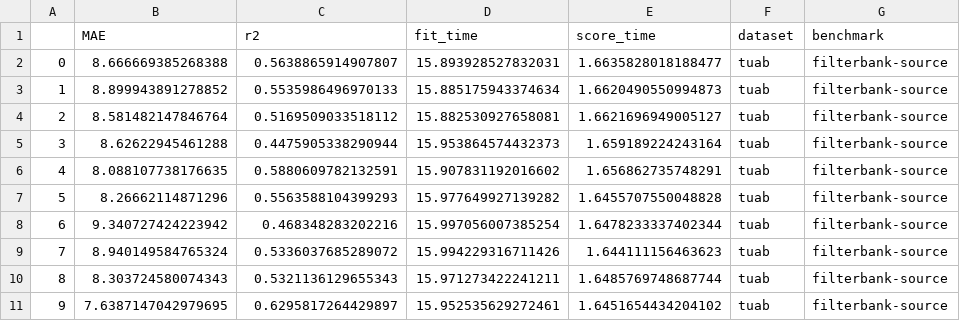
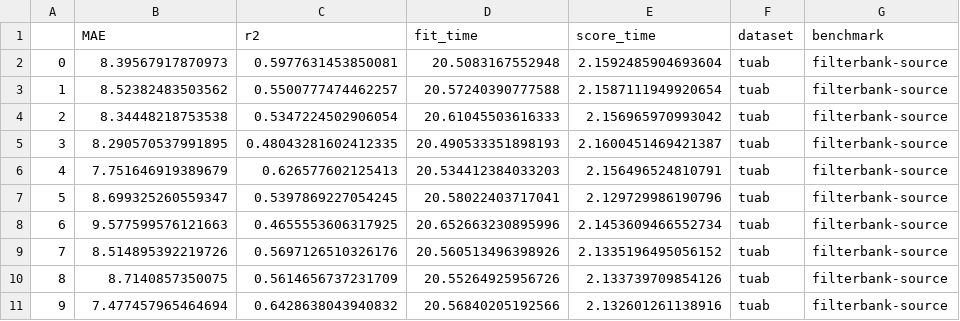
Before and after one commit to meeg-ml-benchmarks/brain-age-benchmark-paper, a CSV file: results/benchmark-filterbank-source_dataset-tuab.csv, drawn as a sheet.

Commit message:
update tuab shallow benchmark

```diff
--- a/results/benchmark-filterbank-source_dataset-tuab.csv
+++ b/results/benchmark-filterbank-source_dataset-tuab.csv
@@ -1,11 +1,11 @@
 ,MAE,r2,fit_time,score_time,dataset,benchmark
-0,8.666669385268388,0.5638865914907807,15.893928527832031,1.6635828018188477,tuab,filterbank-source
-1,8.899943891278852,0.5535986496970133,15.885175943374634,1.6620490550994873,tuab,filterbank-source
-2,8.581482147846764,0.5169509033518112,15.882530927658081,1.6621696949005127,tuab,filterbank-source
-3,8.62622945461288,0.4475905338290944,15.953864574432373,1.659189224243164,tuab,filterbank-source
-4,8.088107738176635,0.5880609782132591,15.907831192016602,1.656862735748291,tuab,filterbank-source
-5,8.26662114871296,0.5563588104399293,15.977649927139282,1.6455707550048828,tuab,filterbank-source
-6,9.340727424223942,0.468348283202216,15.997056007385254,1.6478233337402344,tuab,filterbank-source
-7,8.940149584765324,0.5336037685289072,15.994229316711426,1.644111156463623,tuab,filterbank-source
-8,8.303724580074343,0.5321136129655343,15.971273422241211,1.6485769748687744,tuab,filterbank-source
-9,7.6387147042979695,0.6295817264429897,15.952535629272461,1.6451654434204102,tuab,filterbank-source
+0,8.39567917870973,0.5977631453850081,20.5083167552948,2.1592485904693604,tuab,filterbank-source
+1,8.52382483503562,0.5500777474462257,20.57240390777588,2.1587111949920654,tuab,filterbank-source
+2,8.34448218753538,0.5347224502906054,20.61045503616333,2.156965970993042,tuab,filterbank-source
+3,8.290570537991895,0.48043281602412335,20.490533351898193,2.1600451469421387,tuab,filterbank-source
+4,7.751646919389679,0.626577602125413,20.534412384033203,2.156496524810791,tuab,filterbank-source
+5,8.699325260559347,0.5397869227054245,20.58022403717041,2.129729986190796,tuab,filterbank-source
+6,9.577599576121663,0.4655553606317925,20.652663230895996,2.1453609466552734,tuab,filterbank-source
+7,8.514895392219726,0.5697126510326176,20.560513496398926,2.1335196495056152,tuab,filterbank-source
+8,8.7140857350075,0.5614656737231709,20.55264925956726,2.133739709854126,tuab,filterbank-source
+9,7.477457965464694,0.6428638043940832,20.56840205192566,2.132601261138916,tuab,filterbank-source
```
Also changed, not shown: results/benchmark-dummy_dataset-tuab.csv, results/benchmark-filterbank-riemann_dataset-tuab.csv, 1 other file.
